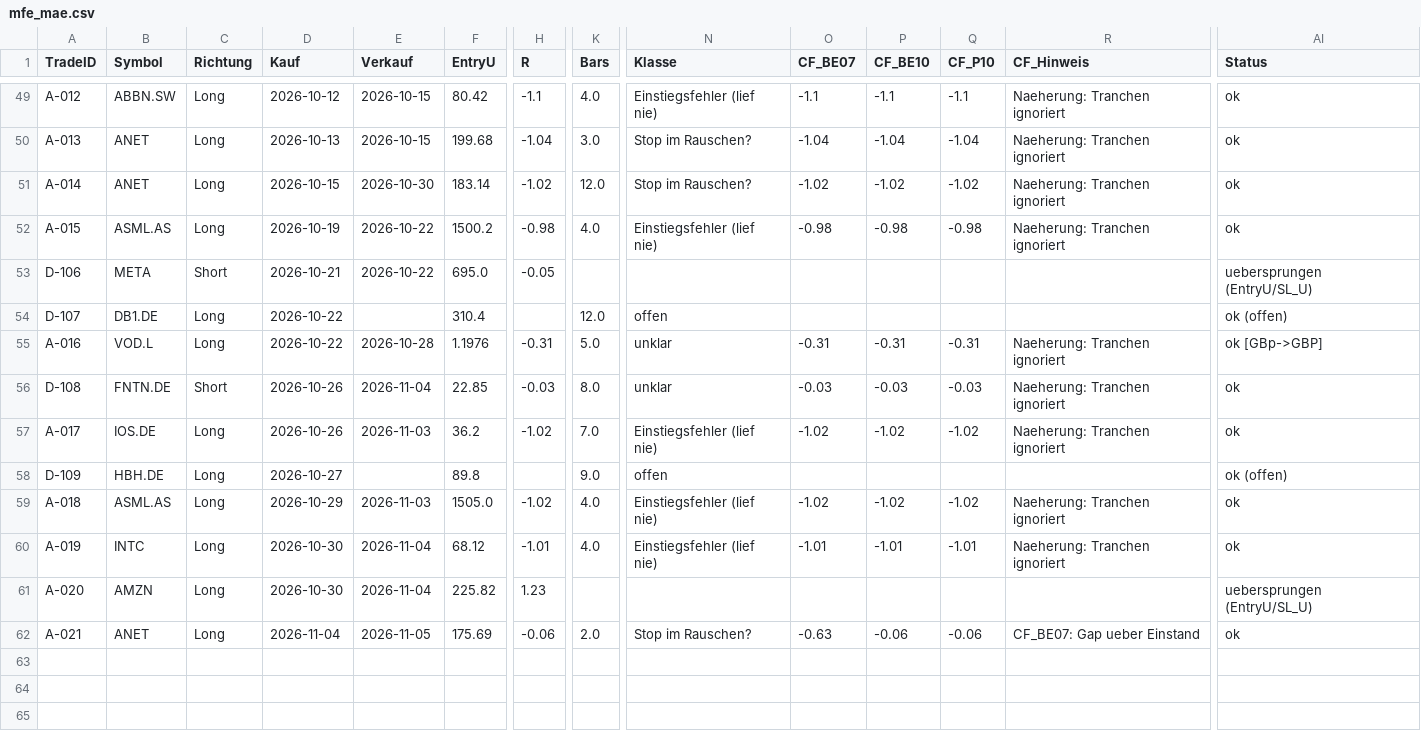
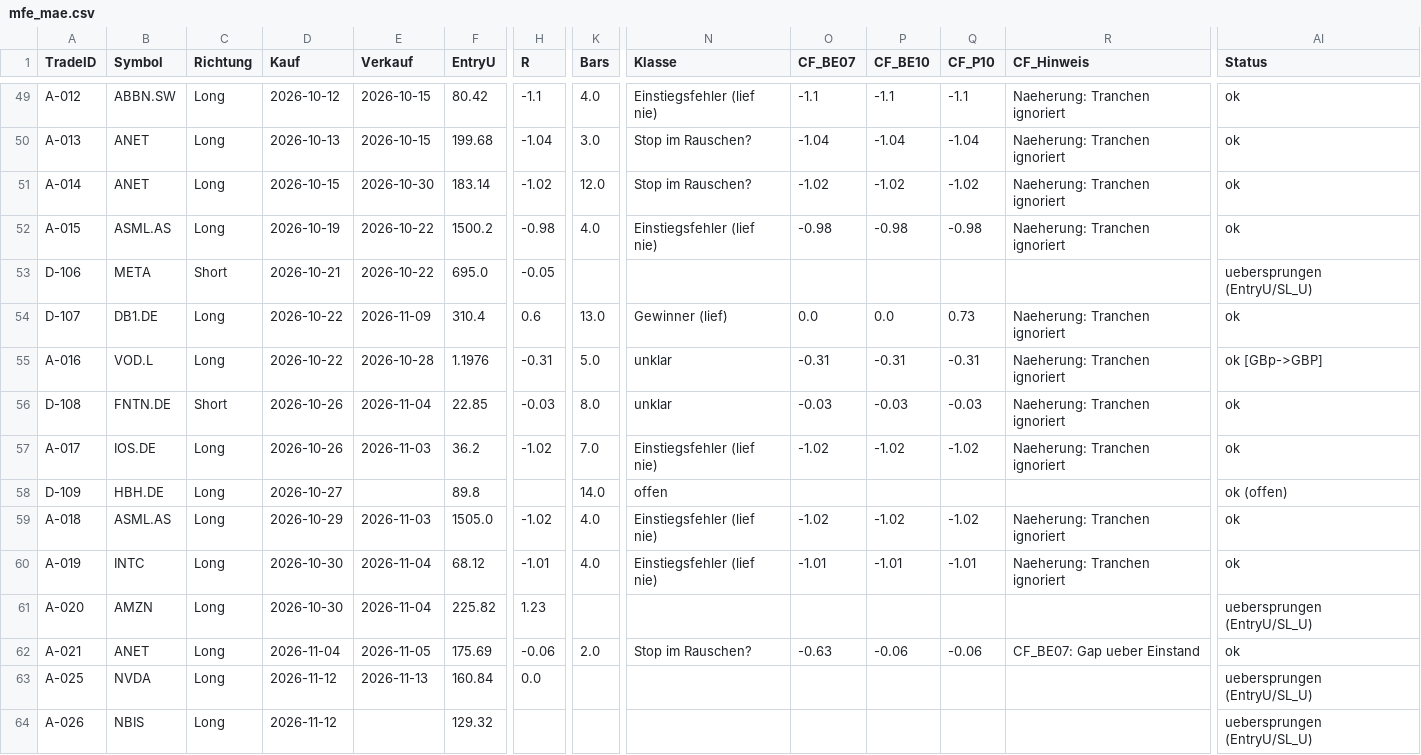
Before and after one commit to Mathematthias/Derivate-Trading-Automatisierung, a CSV file: marketdata-pipeline/state/mfe_mae.csv, drawn as a sheet; only a part is shown, gaps mark what is left out; rows hold the shown columns only; the diff names each change by its address in the sheet, - before the commit and + after, or states it on an @@ line.

```diff
--- a/marketdata-pipeline/state/mfe_mae.csv
+++ b/marketdata-pipeline/state/mfe_mae.csv
-E54 (Verkauf): (empty)
+E54 (Verkauf): 2026-11-09
-H54 (R): (empty)
+H54 (R): 0.6
-K54 (Bars): 12.0
+K54 (Bars): 13.0
-N54 (Klasse): offen
+N54 (Klasse): Gewinner (lief)
-O54 (CF_BE07): (empty)
+O54 (CF_BE07): 0.0
-P54 (CF_BE10): (empty)
+P54 (CF_BE10): 0.0
-Q54 (CF_P10): (empty)
+Q54 (CF_P10): 0.73
-R54 (CF_Hinweis): (empty)
+R54 (CF_Hinweis): Naeherung: Tranchen ignoriert
-AI54 (Status): ok (offen)
+AI54 (Status): ok
-K58 (Bars): 9.0
+K58 (Bars): 14.0
+row 63: A-025 | NVDA | Long | 2026-11-12 | 2026-11-13 | 160.84 | 0.0 |  |  |  |  |  |  | uebersprungen (EntryU/SL_U)
+row 64: A-026 | NBIS | Long | 2026-11-12 |  | 129.32 |  |  |  |  |  |  |  | uebersprungen (EntryU/SL_U)
```
